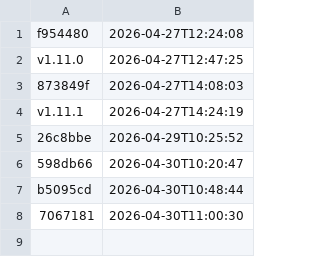
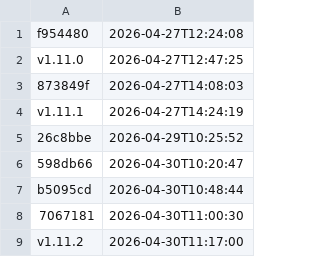
Before and after one commit to NHSDigital/electronic-prescription-service-account-resources, a CSV file: _data/dev_account-resources-cdk-uk_eu-west-2_deployments.csv, drawn as a sheet.

```diff
--- a/_data/dev_account-resources-cdk-uk_eu-west-2_deployments.csv
+++ b/_data/dev_account-resources-cdk-uk_eu-west-2_deployments.csv
@@ -8 +8,2 @@ b5095cd,2026-04-30T10:48:44
 7067181,2026-04-30T11:00:30
+v1.11.2,2026-04-30T11:17:00
```
Also changed, not shown: 1 other file.
